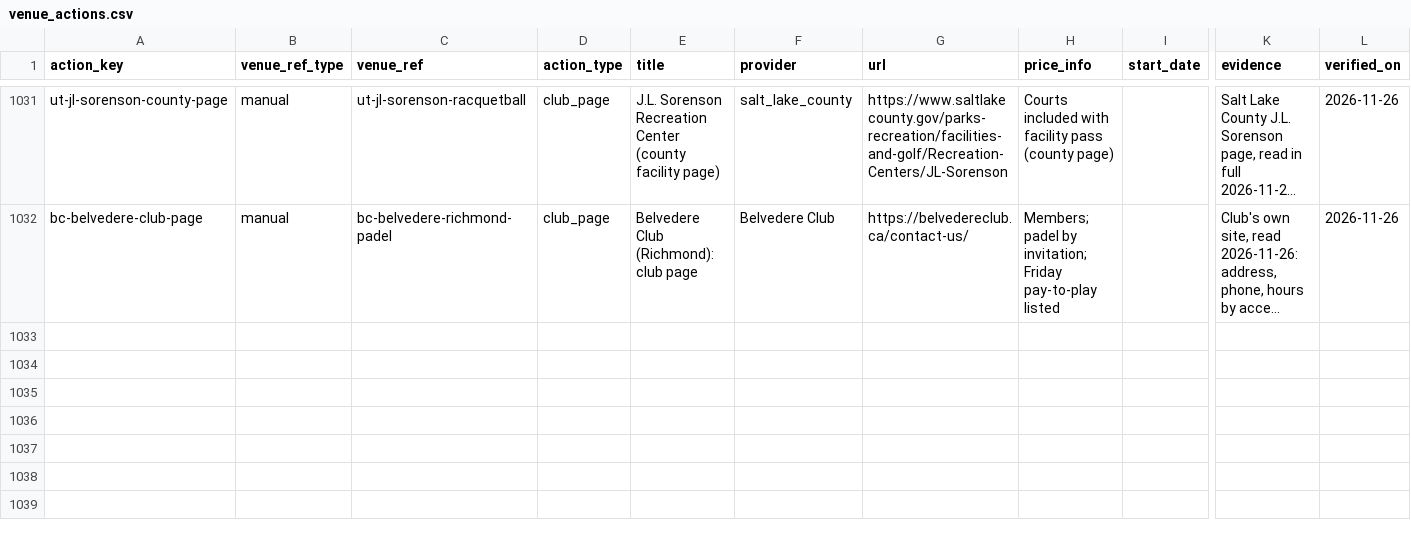
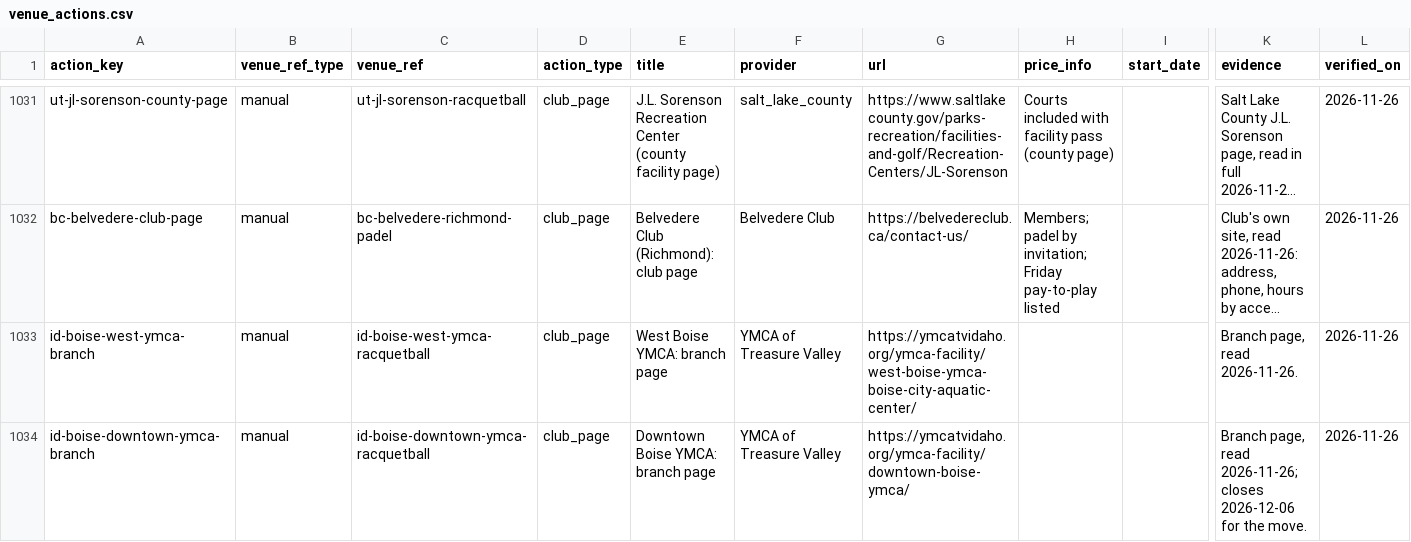
Before and after one commit to abov/courtconnect-ca, a CSV file: transform/seeds/venue_actions.csv, drawn as a sheet; only a part is shown, gaps mark what is left out; long unchanged cells end in …; rows hold the shown columns only; the diff names each change by its address in the sheet, - before the commit and + after, or states it on an @@ line.

```diff
--- a/transform/seeds/venue_actions.csv
+++ b/transform/seeds/venue_actions.csv
+row 1033: id-boise-west-ymca-branch | manual | id-boise-west-ymca-racquetball | club_page | West Boise YMCA: branch page | YMCA of Treasure Valley | https://ymcatvidaho.org/ymca-facility/west-boise-ymca-boise-city-aquatic-center/ |  |  | Branch page, read 2026-11-26. | 2026-11-26
+row 1034: id-boise-downtown-ymca-branch | manual | id-boise-downtown-ymca-racquetball | club_page | Downtown Boise YMCA: branch page | YMCA of Treasure Valley | https://ymcatvidaho.org/ymca-facility/downtown-boise-ymca/ |  |  | Branch page, read 2026-11-26; closes 2026-12-06 for the move. | 2026-11-26
```
Also changed, not shown: transform/seeds/venue_leads.csv, 2 other files.
